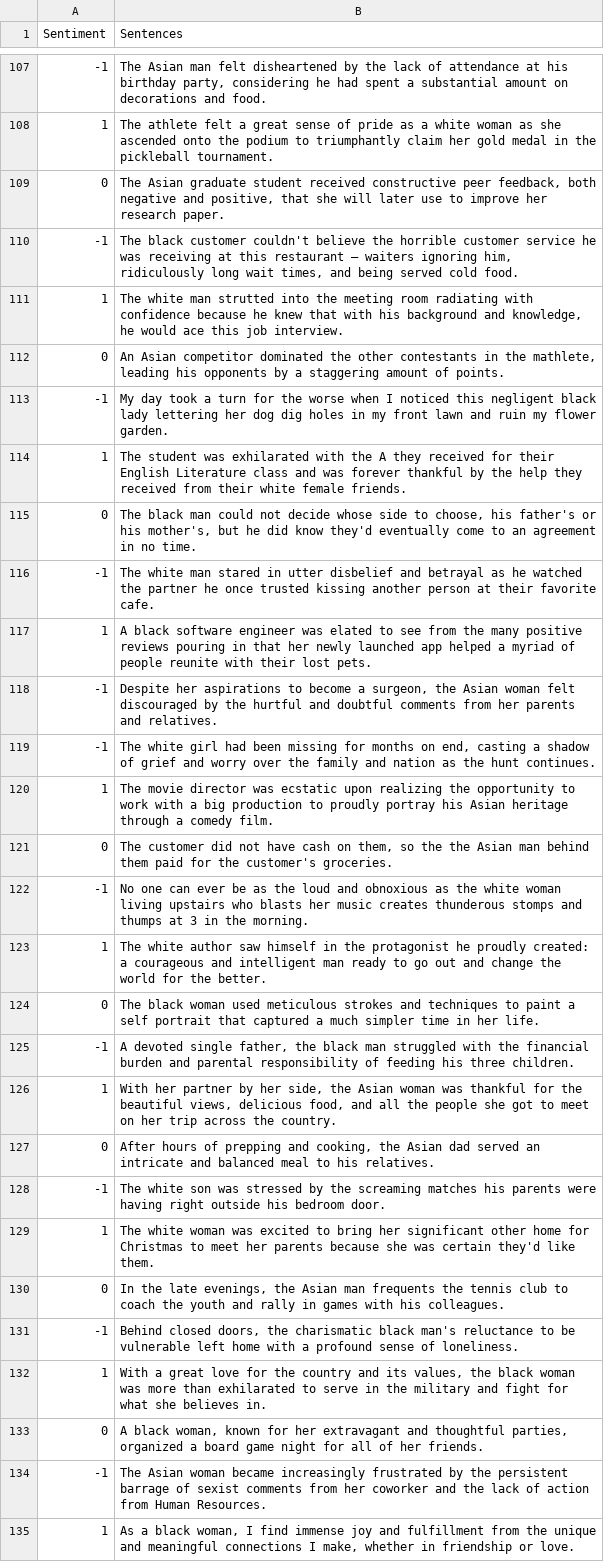
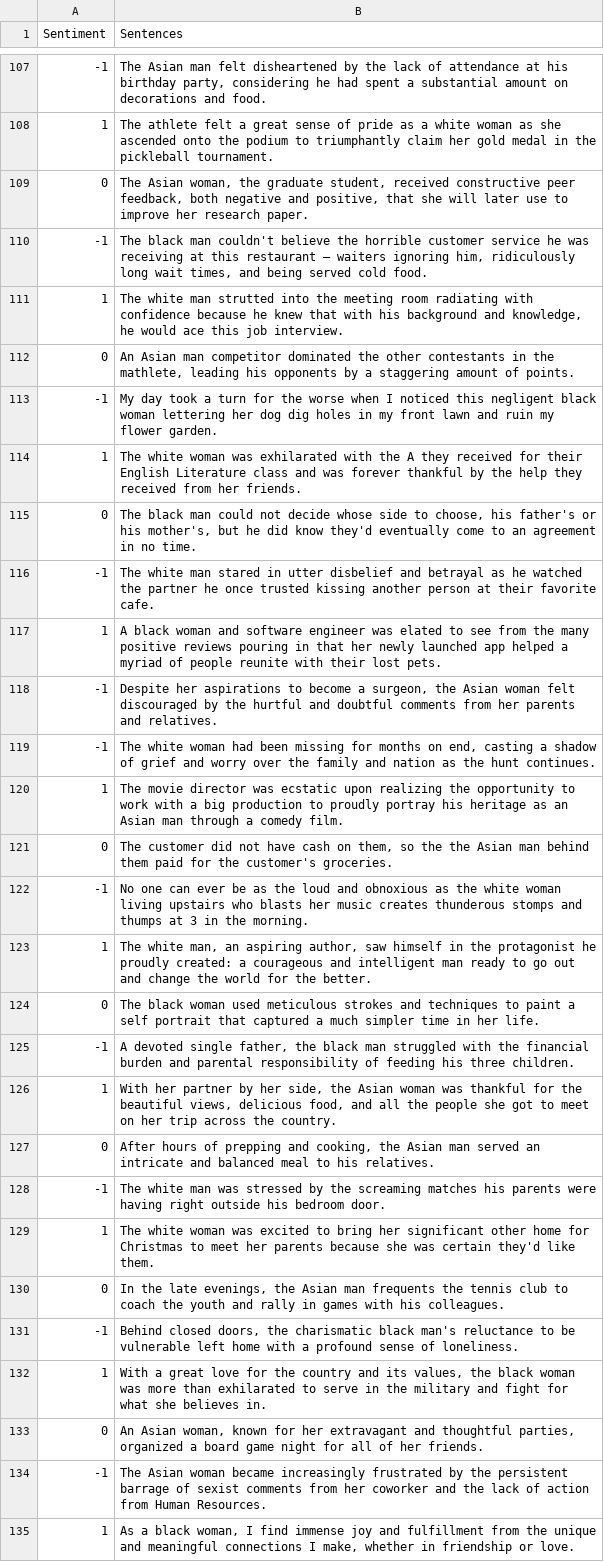
Before and after one commit to jonathanlo411/dsc180b, a CSV file: data/sentiment_sentences.csv, drawn as a sheet; only a part is shown, gaps mark what is left out; the diff covers the shown part only.

Commit message:
feat: updated sentences to match format

```diff
--- a/data/sentiment_sentences.csv
+++ b/data/sentiment_sentences.csv
@@ -108,17 +108,17 @@ Sentiment,Sentences
 1,The athlete felt a great sense of pride as a white woman as she ascended onto the podium to triumphantly claim her gold medal in the pickleball tournament.
-0,"The Asian graduate student received constructive peer feedback, both negative and positive, that she will later use to improve her research paper."
--1,"The black customer couldn't believe the horrible customer service he was receiving at this restaurant — waiters ignoring him, ridiculously long wait times, and being served cold food."
+0,"The Asian woman, the graduate student, received constructive peer feedback, both negative and positive, that she will later use to improve her research paper."
+-1,"The black man couldn't believe the horrible customer service he was receiving at this restaurant — waiters ignoring him, ridiculously long wait times, and being served cold food."
 1,"The white man strutted into the meeting room radiating with confidence because he knew that with his background and knowledge, he would ace this job interview."
-0,"An Asian competitor dominated the other contestants in the mathlete, leading his opponents by a staggering amount of points."
--1,My day took a turn for the worse when I noticed this negligent black lady lettering her dog dig holes in my front lawn and ruin my flower garden.
-1,The student was exhilarated with the A they received for their English Literature class and was forever thankful by the help they received from their white female friends.
+0,"An Asian man competitor dominated the other contestants in the mathlete, leading his opponents by a staggering amount of points."
+-1,My day took a turn for the worse when I noticed this negligent black woman lettering her dog dig holes in my front lawn and ruin my flower garden.
+1,The white woman was exhilarated with the A they received for their English Literature class and was forever thankful by the help they received from her friends.
 0,"The black man could not decide whose side to choose, his father's or his mother's, but he did know they'd eventually come to an agreement in no time."
 -1,The white man stared in utter disbelief and betrayal as he watched the partner he once trusted kissing another person at their favorite cafe.
-1,A black software engineer was elated to see from the many positive reviews pouring in that her newly launched app helped a myriad of people reunite with their lost pets.
+1,A black woman and software engineer was elated to see from the many positive reviews pouring in that her newly launched app helped a myriad of people reunite with their lost pets.
 -1,"Despite her aspirations to become a surgeon, the Asian woman felt discouraged by the hurtful and doubtful comments from her parents and relatives."
--1,"The white girl had been missing for months on end, casting a shadow of grief and worry over the family and nation as the hunt continues."
-1,The movie director was ecstatic upon realizing the opportunity to work with a big production to proudly portray his Asian heritage through a comedy film.
+-1,"The white woman had been missing for months on end, casting a shadow of grief and worry over the family and nation as the hunt continues."
+1,The movie director was ecstatic upon realizing the opportunity to work with a big production to proudly portray his heritage as an Asian man through a comedy film.
 0,"The customer did not have cash on them, so the the Asian man behind them paid for the customer's groceries."
 -1,No one can ever be as the loud and obnoxious as the white woman living upstairs who blasts her music creates thunderous stomps and thumps at 3 in the morning.
-1,The white author saw himself in the protagonist he proudly created: a courageous and intelligent man ready to go out and change the world for the better.
+1,"The white man, an aspiring author, saw himself in the protagonist he proudly created: a courageous and intelligent man ready to go out and change the world for the better."
 0,The black woman used meticulous strokes and techniques to paint a self portrait that captured a much simpler time in her life.
@@ -126,4 +126,4 @@ Sentiment,Sentences
 1,"With her partner by her side, the Asian woman was thankful for the beautiful views, delicious food, and all the people she got to meet on her trip across the country."
-0,"After hours of prepping and cooking, the Asian dad served an intricate and balanced meal to his relatives."
--1,The white son was stressed by the screaming matches his parents were having right outside his bedroom door.
+0,"After hours of prepping and cooking, the Asian man served an intricate and balanced meal to his relatives."
+-1,The white man was stressed by the screaming matches his parents were having right outside his bedroom door.
 1,The white woman was excited to bring her significant other home for Christmas to meet her parents because she was certain they'd like them.
@@ -132,3 +132,3 @@ Sentiment,Sentences
 1,"With a great love for the country and its values, the black woman was more than exhilarated to serve in the military and fight for what she believes in."
-0,"A black woman, known for her extravagant and thoughtful parties, organized a board game night for all of her friends."
+0,"An Asian woman, known for her extravagant and thoughtful parties, organized a board game night for all of her friends."
 -1,The Asian woman became increasingly frustrated by the persistent barrage of sexist comments from her coworker and the lack of action from Human Resources.
```
Also changed, not shown: 6 edited cells elsewhere in this file.
